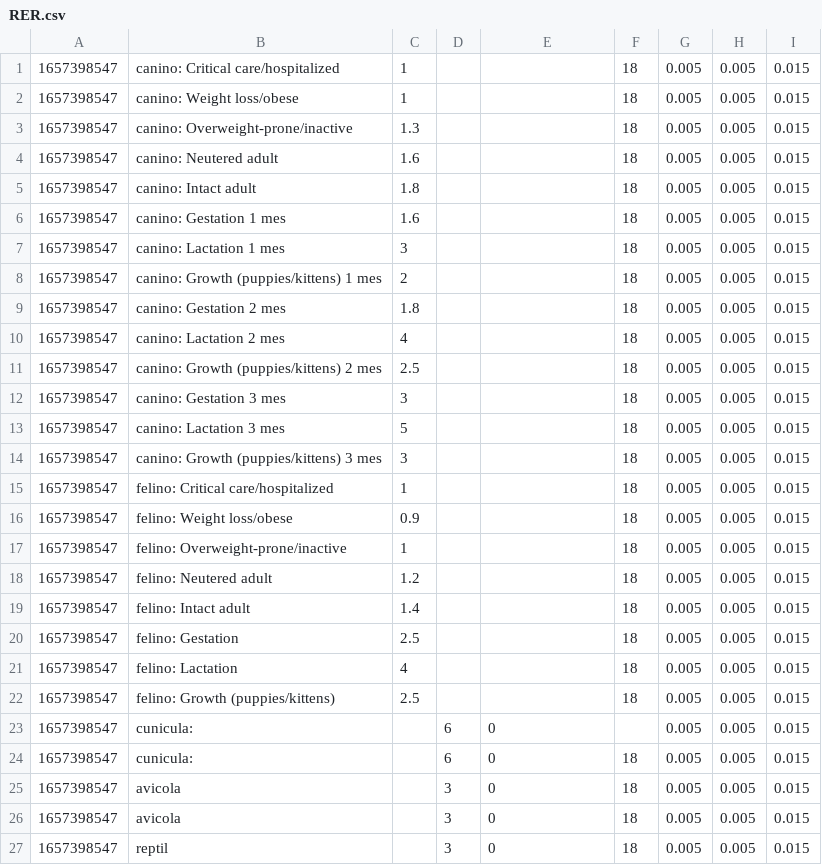
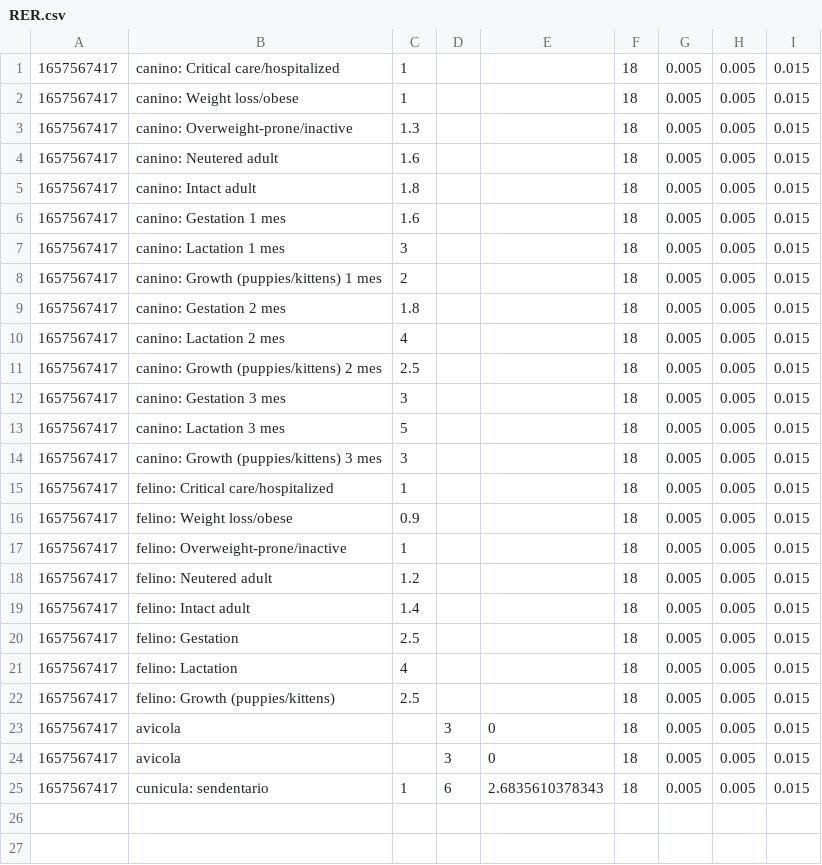
Before and after one commit to 30587894/is_bim2_bis, a CSV file: alimentacion_animal_php/RER.csv, drawn as a sheet.

```diff
--- a/alimentacion_animal_php/RER.csv
+++ b/alimentacion_animal_php/RER.csv
@@ -1,27 +1,25 @@
-1657398547;canino: Critical care/hospitalized;1;;;18;0.005;0.005;0.015
-1657398547;canino: Weight loss/obese;1;;;18;0.005;0.005;0.015
-1657398547;canino: Overweight-prone/inactive;1.3;;;18;0.005;0.005;0.015
-1657398547;canino: Neutered adult;1.6;;;18;0.005;0.005;0.015
-1657398547;canino: Intact adult;1.8;;;18;0.005;0.005;0.015
-1657398547;canino: Gestation 1 mes;1.6;;;18;0.005;0.005;0.015
-1657398547;canino: Lactation 1 mes;3;;;18;0.005;0.005;0.015
-1657398547;canino: Growth (puppies/kittens) 1 mes;2;;;18;0.005;0.005;0.015
-1657398547;canino: Gestation 2  mes;1.8;;;18;0.005;0.005;0.015
-1657398547;canino: Lactation 2 mes;4;;;18;0.005;0.005;0.015
-1657398547;canino: Growth (puppies/kittens) 2 mes;2.5;;;18;0.005;0.005;0.015
-1657398547;canino: Gestation 3 mes;3;;;18;0.005;0.005;0.015
-1657398547;canino: Lactation 3 mes;5;;;18;0.005;0.005;0.015
-1657398547;canino: Growth (puppies/kittens) 3 mes;3;;;18;0.005;0.005;0.015
-1657398547;felino: Critical care/hospitalized;1;;;18;0.005;0.005;0.015
-1657398547;felino: Weight loss/obese;0.9;;;18;0.005;0.005;0.015
-1657398547;felino: Overweight-prone/inactive;1;;;18;0.005;0.005;0.015
-1657398547;felino: Neutered adult;1.2;;;18;0.005;0.005;0.015
-1657398547;felino: Intact adult;1.4;;;18;0.005;0.005;0.015
-1657398547;felino: Gestation;2.5;;;18;0.005;0.005;0.015
-1657398547;felino: Lactation;4;;;18;0.005;0.005;0.015
-1657398547;felino: Growth (puppies/kittens);2.5;;;18;0.005;0.005;0.015
-1657398547;cunicula:;;6;0;;0.005;0.005;0.015
-1657398547;cunicula:;;6;0;18;0.005;0.005;0.015
-1657398547;avicola;;3;0;18;0.005;0.005;0.015
-1657398547;avicola;;3;0;18;0.005;0.005;0.015
-1657398547;reptil;;3;0;18;0.005;0.005;0.015
+1657567417;canino: Critical care/hospitalized;1;;;18;0.005;0.005;0.015
+1657567417;canino: Weight loss/obese;1;;;18;0.005;0.005;0.015
+1657567417;canino: Overweight-prone/inactive;1.3;;;18;0.005;0.005;0.015
+1657567417;canino: Neutered adult;1.6;;;18;0.005;0.005;0.015
+1657567417;canino: Intact adult;1.8;;;18;0.005;0.005;0.015
+1657567417;canino: Gestation 1 mes;1.6;;;18;0.005;0.005;0.015
+1657567417;canino: Lactation 1 mes;3;;;18;0.005;0.005;0.015
+1657567417;canino: Growth (puppies/kittens) 1 mes;2;;;18;0.005;0.005;0.015
+1657567417;canino: Gestation 2  mes;1.8;;;18;0.005;0.005;0.015
+1657567417;canino: Lactation 2 mes;4;;;18;0.005;0.005;0.015
+1657567417;canino: Growth (puppies/kittens) 2 mes;2.5;;;18;0.005;0.005;0.015
+1657567417;canino: Gestation 3 mes;3;;;18;0.005;0.005;0.015
+1657567417;canino: Lactation 3 mes;5;;;18;0.005;0.005;0.015
+1657567417;canino: Growth (puppies/kittens) 3 mes;3;;;18;0.005;0.005;0.015
+1657567417;felino: Critical care/hospitalized;1;;;18;0.005;0.005;0.015
+1657567417;felino: Weight loss/obese;0.9;;;18;0.005;0.005;0.015
+1657567417;felino: Overweight-prone/inactive;1;;;18;0.005;0.005;0.015
+1657567417;felino: Neutered adult;1.2;;;18;0.005;0.005;0.015
+1657567417;felino: Intact adult;1.4;;;18;0.005;0.005;0.015
+1657567417;felino: Gestation;2.5;;;18;0.005;0.005;0.015
+1657567417;felino: Lactation;4;;;18;0.005;0.005;0.015
+1657567417;felino: Growth (puppies/kittens);2.5;;;18;0.005;0.005;0.015
+1657567417;avicola;;3;0;18;0.005;0.005;0.015
+1657567417;avicola;;3;0;18;0.005;0.005;0.015
+1657567417;cunicula: sendentario;1;6;2.6835610378343;18;0.005;0.005;0.015
```
Also changed, not shown: alimentacion_animal_php/COMPOSICION_INGREDIENTES.csv, alimentacion_animal_php/Calorias_Menu.csv, 20 other files.
